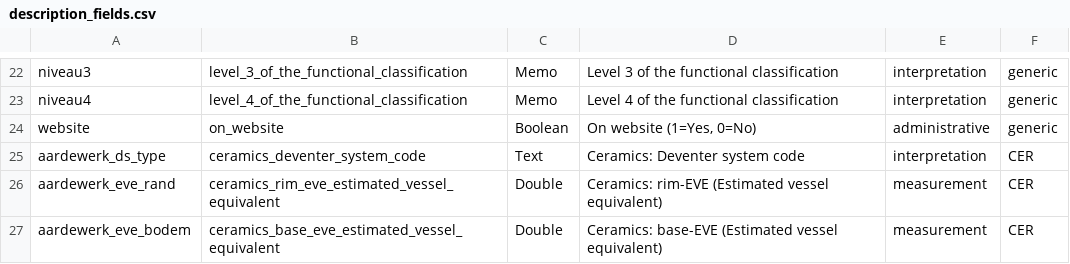
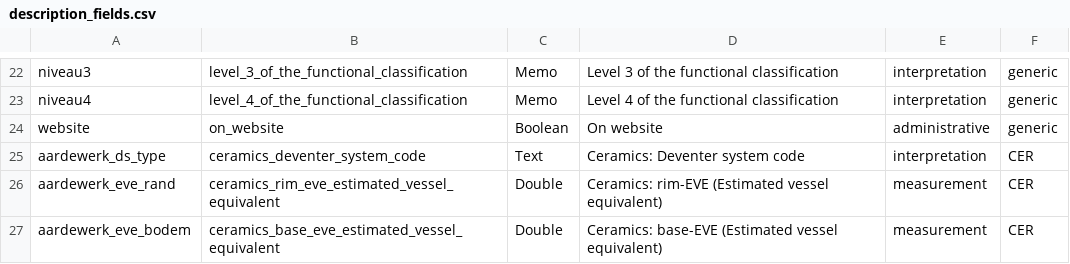
Before and after one commit to esciencecenter-digital-skills/deep-learning-archaeology, a CSV file: data/description_fields.csv, drawn as a sheet; only a part is shown, gaps mark what is left out.

Commit message:
Update description_fields.csv

```diff
--- a/data/description_fields.csv
+++ b/data/description_fields.csv
@@ -23,3 +23,3 @@ niveau3;level_3_of_the_functional_classification;Memo;Level 3 of the functional
 niveau4;level_4_of_the_functional_classification;Memo;Level 4 of the functional classification;interpretation;generic
-website;on_website;Boolean;On website (1=Yes, 0=No);administrative;generic
+website;on_website;Boolean;On website;administrative;generic
 aardewerk_ds_type;ceramics_deventer_system_code;Text;Ceramics: Deventer system code;interpretation;CER
```
